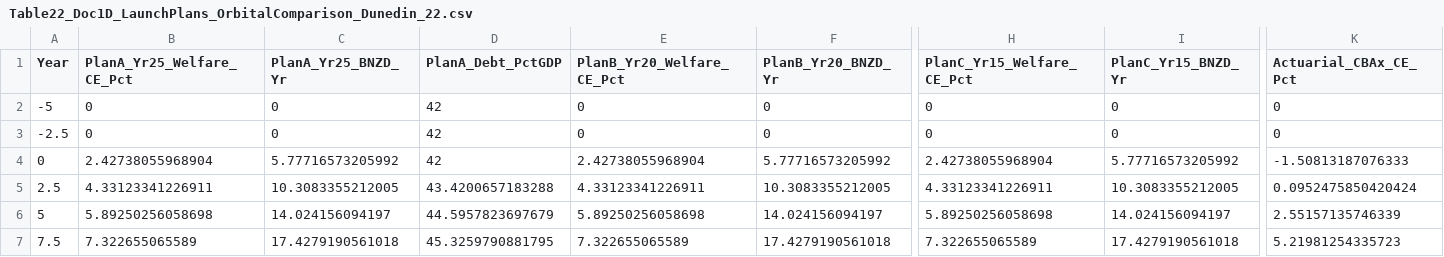
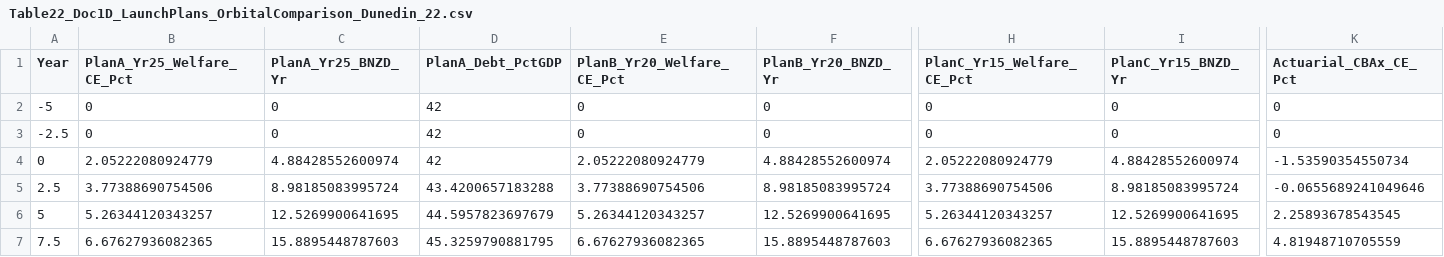
Before and after one commit to MichaelTiemann/IGWelfare, a CSV file: Output_NZ_4Region_Intergen/Table22_Doc1D_LaunchPlans_OrbitalComparison_Dunedin_22.csv, drawn as a sheet; only a part is shown, gaps mark what is left out; the diff covers the shown part only; the diff names each change by its address in the sheet, - before the commit and + after, or states it on an @@ line.

```diff
--- a/Output_NZ_4Region_Intergen/Table22_Doc1D_LaunchPlans_OrbitalComparison_Dunedin_22.csv
+++ b/Output_NZ_4Region_Intergen/Table22_Doc1D_LaunchPlans_OrbitalComparison_Dunedin_22.csv
-B4 (PlanA_Yr25_Welfare_CE_Pct): 2.42738055968904
+B4 (PlanA_Yr25_Welfare_CE_Pct): 2.05222080924779
-C4 (PlanA_Yr25_BNZD_Yr): 5.77716573205992
+C4 (PlanA_Yr25_BNZD_Yr): 4.88428552600974
-E4 (PlanB_Yr20_Welfare_CE_Pct): 2.42738055968904
+E4 (PlanB_Yr20_Welfare_CE_Pct): 2.05222080924779
-F4 (PlanB_Yr20_BNZD_Yr): 5.77716573205992
+F4 (PlanB_Yr20_BNZD_Yr): 4.88428552600974
-H4 (PlanC_Yr15_Welfare_CE_Pct): 2.42738055968904
+H4 (PlanC_Yr15_Welfare_CE_Pct): 2.05222080924779
-I4 (PlanC_Yr15_BNZD_Yr): 5.77716573205992
+I4 (PlanC_Yr15_BNZD_Yr): 4.88428552600974
-K4 (Actuarial_CBAx_CE_Pct): -1.50813187076333
+K4 (Actuarial_CBAx_CE_Pct): -1.53590354550734
-B5 (PlanA_Yr25_Welfare_CE_Pct): 4.33123341226911
+B5 (PlanA_Yr25_Welfare_CE_Pct): 3.77388690754506
-C5 (PlanA_Yr25_BNZD_Yr): 10.3083355212005
+C5 (PlanA_Yr25_BNZD_Yr): 8.98185083995724
-E5 (PlanB_Yr20_Welfare_CE_Pct): 4.33123341226911
+E5 (PlanB_Yr20_Welfare_CE_Pct): 3.77388690754506
-F5 (PlanB_Yr20_BNZD_Yr): 10.3083355212005
+F5 (PlanB_Yr20_BNZD_Yr): 8.98185083995724
-H5 (PlanC_Yr15_Welfare_CE_Pct): 4.33123341226911
+H5 (PlanC_Yr15_Welfare_CE_Pct): 3.77388690754506
-I5 (PlanC_Yr15_BNZD_Yr): 10.3083355212005
+I5 (PlanC_Yr15_BNZD_Yr): 8.98185083995724
-K5 (Actuarial_CBAx_CE_Pct): 0.0952475850420424
+K5 (Actuarial_CBAx_CE_Pct): -0.0655689241049646
-B6 (PlanA_Yr25_Welfare_CE_Pct): 5.89250256058698
+B6 (PlanA_Yr25_Welfare_CE_Pct): 5.26344120343257
-C6 (PlanA_Yr25_BNZD_Yr): 14.024156094197
+C6 (PlanA_Yr25_BNZD_Yr): 12.5269900641695
-E6 (PlanB_Yr20_Welfare_CE_Pct): 5.89250256058698
+E6 (PlanB_Yr20_Welfare_CE_Pct): 5.26344120343257
-F6 (PlanB_Yr20_BNZD_Yr): 14.024156094197
+F6 (PlanB_Yr20_BNZD_Yr): 12.5269900641695
-H6 (PlanC_Yr15_Welfare_CE_Pct): 5.89250256058698
+H6 (PlanC_Yr15_Welfare_CE_Pct): 5.26344120343257
-I6 (PlanC_Yr15_BNZD_Yr): 14.024156094197
+I6 (PlanC_Yr15_BNZD_Yr): 12.5269900641695
-K6 (Actuarial_CBAx_CE_Pct): 2.55157135746339
+K6 (Actuarial_CBAx_CE_Pct): 2.25893678543545
-B7 (PlanA_Yr25_Welfare_CE_Pct): 7.322655065589
+B7 (PlanA_Yr25_Welfare_CE_Pct): 6.67627936082365
-C7 (PlanA_Yr25_BNZD_Yr): 17.4279190561018
+C7 (PlanA_Yr25_BNZD_Yr): 15.8895448787603
-E7 (PlanB_Yr20_Welfare_CE_Pct): 7.322655065589
+E7 (PlanB_Yr20_Welfare_CE_Pct): 6.67627936082365
-F7 (PlanB_Yr20_BNZD_Yr): 17.4279190561018
+F7 (PlanB_Yr20_BNZD_Yr): 15.8895448787603
-H7 (PlanC_Yr15_Welfare_CE_Pct): 7.322655065589
+H7 (PlanC_Yr15_Welfare_CE_Pct): 6.67627936082365
-I7 (PlanC_Yr15_BNZD_Yr): 17.4279190561018
+I7 (PlanC_Yr15_BNZD_Yr): 15.8895448787603
-K7 (Actuarial_CBAx_CE_Pct): 5.21981254335723
+K7 (Actuarial_CBAx_CE_Pct): 4.81948710705559
```
Also changed, not shown: 147 edited cells elsewhere in this file, Output_NZ_4Region_Intergen/Table20_Annual_MirrorInvestments_Vs_7SegmentWelfare_Dunedin_22.csv, 10 other files.
